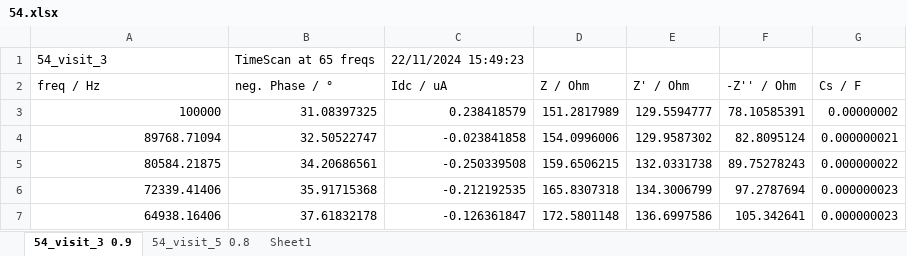
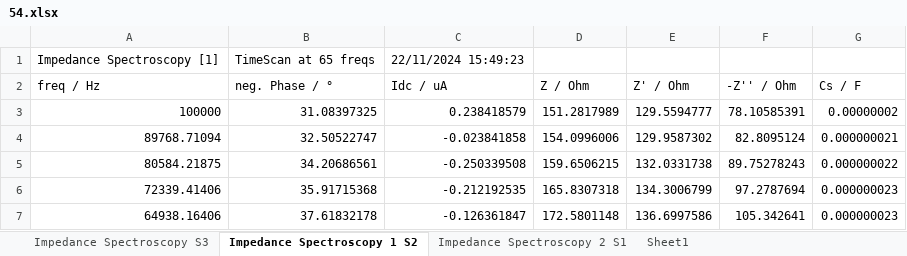
Before and after one commit to artinmajdi/wound_EHR_analyzer, an Excel workbook: dataset/impedance_frequency_sweep/54.xlsx, sheet Impedance Spectroscopy 1 S2, drawn as a sheet; only a part is shown; values as stored, in another font and other column widths than the file's, no borders; the diff names each change by its address in the sheet, - before the commit and + after, or states it on an @@ line.

```diff
--- a/dataset/impedance_frequency_sweep/54.xlsx (sheet Impedance Spectroscopy 1 S2)
+++ b/dataset/impedance_frequency_sweep/54.xlsx (sheet Impedance Spectroscopy 1 S2)
-sheet tab: 54_visit_3 0.9
+sheet tab: Impedance Spectroscopy 1 S2
-sheet tab: 54_visit_5 0.8
+sheet tab: Impedance Spectroscopy 2 S1
+sheet tab: Impedance Spectroscopy S3
-A1 (freq / Hz): 54_visit_3
+A1 (freq / Hz): Impedance Spectroscopy [1]
```
Also changed, not shown: sheet Impedance Spectroscopy 2 S1, dataset/impedance_frequency_sweep/55.xlsx, 40 other files.
